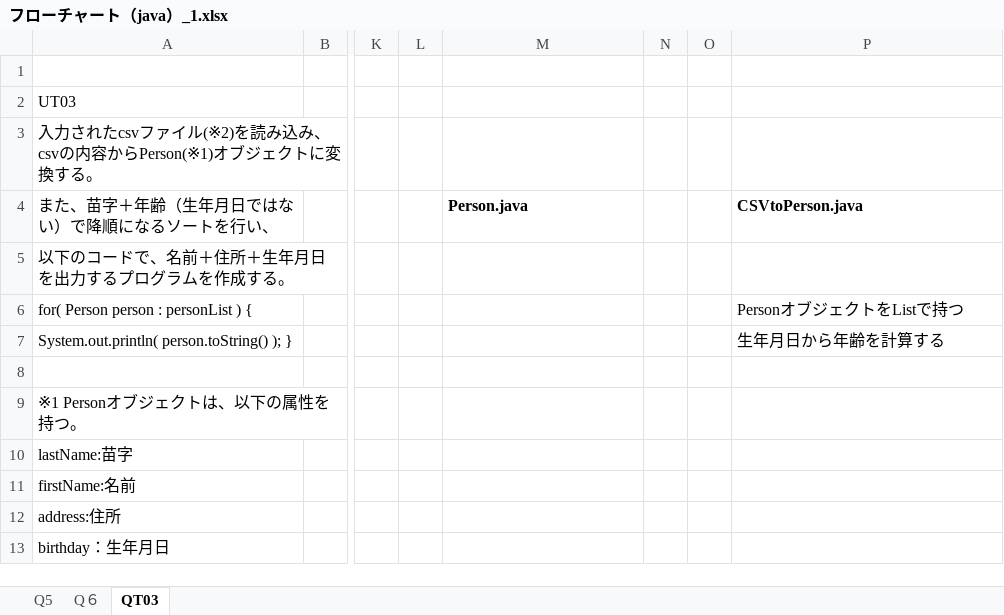
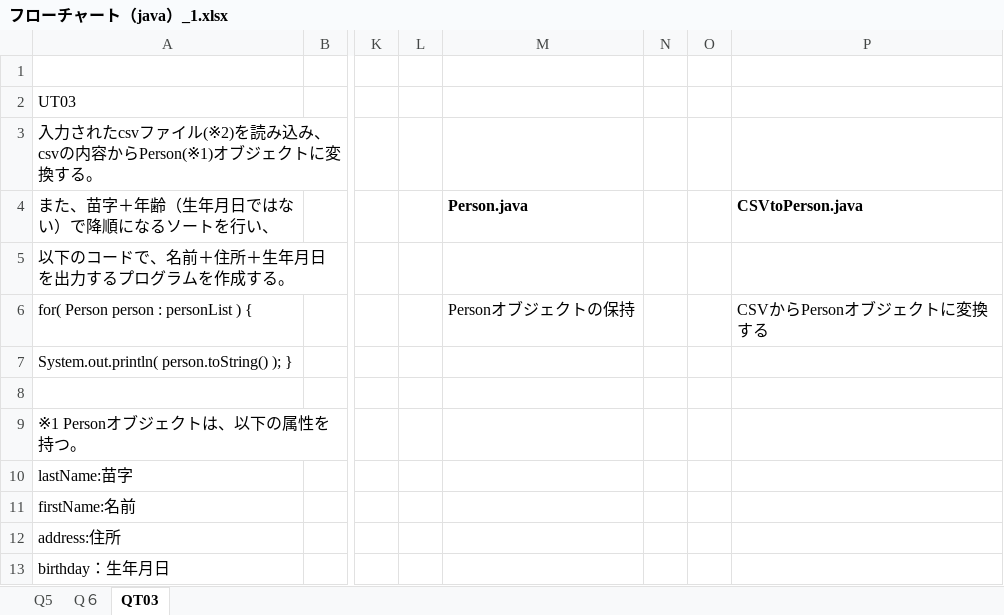
Before and after one commit to utotty/Challenge, an Excel workbook: Challenge/src/フローチャート（java）_1.xlsx, sheet QT03, drawn as a sheet; only a part is shown, gaps mark what is left out; values as stored, in another font and other column widths than the file's, no borders; charts and pictures not drawn; the diff names each change by its address in the sheet, - before the commit and + after, or states it on an @@ line.

Commit message:
フローチャートを更新

```diff
--- a/Challenge/src/フローチャート（java）_1.xlsx (sheet QT03)
+++ b/Challenge/src/フローチャート（java）_1.xlsx (sheet QT03)
-M6 (Person.java): (empty)
+M6 (Person.java): Personオブジェクトの保持
-P6 (CSVtoPerson.java): PersonオブジェクトをListで持つ
+P6 (CSVtoPerson.java): CSVからPersonオブジェクトに変換する
-P7 (CSVtoPerson.java): 生年月日から年齢を計算する
+P7 (CSVtoPerson.java): (empty)
```
Also changed, not shown: charts or pictures.
